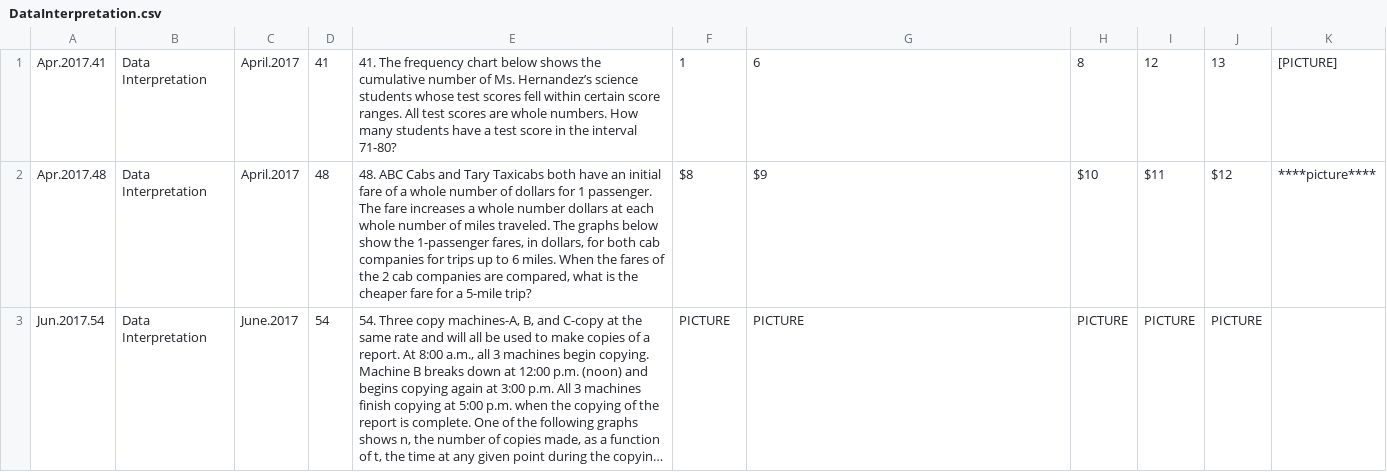
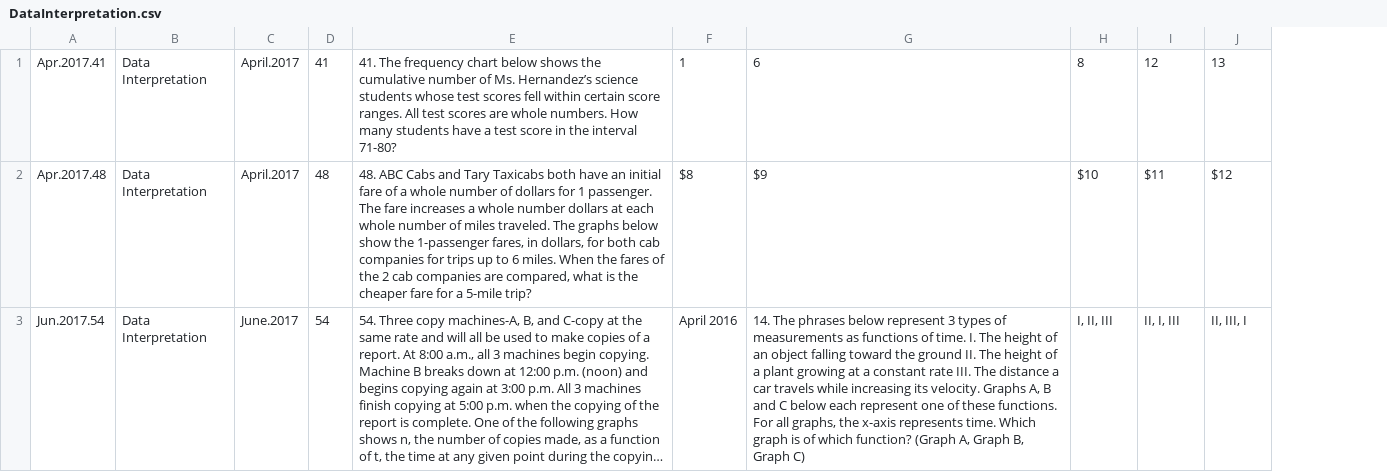
Before and after one commit to bryant-vu/ACT, a CSV file: archive/DataPrep/DataInterpretation.csv, drawn as a sheet; only a part is shown; long unchanged cells end in …; removed rows and columns are numbered as before the commit, all else as after; the diff covers the shown part only; the diff names each change by its address in the sheet, - before the commit and + after, or states it on an @@ line.

```diff
--- a/archive/DataPrep/DataInterpretation.csv
+++ b/archive/DataPrep/DataInterpretation.csv
-column K, rows 1-2: [PICTURE] | ****picture****
-F3: PICTURE
+F3: April 2016
-G3: PICTURE
+G3: 14. The phrases below represent 3 types of measurements as functions of time. I. The height of an object falling toward the ground II. The height of a plant growing at a constant rate III. The distance a car travels while increasing its velocity. Graphs A, B and C below each represent one of these functions. For all graphs, the x-axis represents time. Which graph is of which function? (Graph A, Graph B, Graph C)
-H3: PICTURE
+H3: I, II, III
-I3: PICTURE
+I3: II, I, III
-J3: PICTURE
+J3: II, III, I
```
Also changed, not shown: 1 added row and 1 removed row elsewhere in this file, archive/DataPrep/Matrices.csv, archive/DataPrep/MeanMedianMode.csv, 55 other files.
